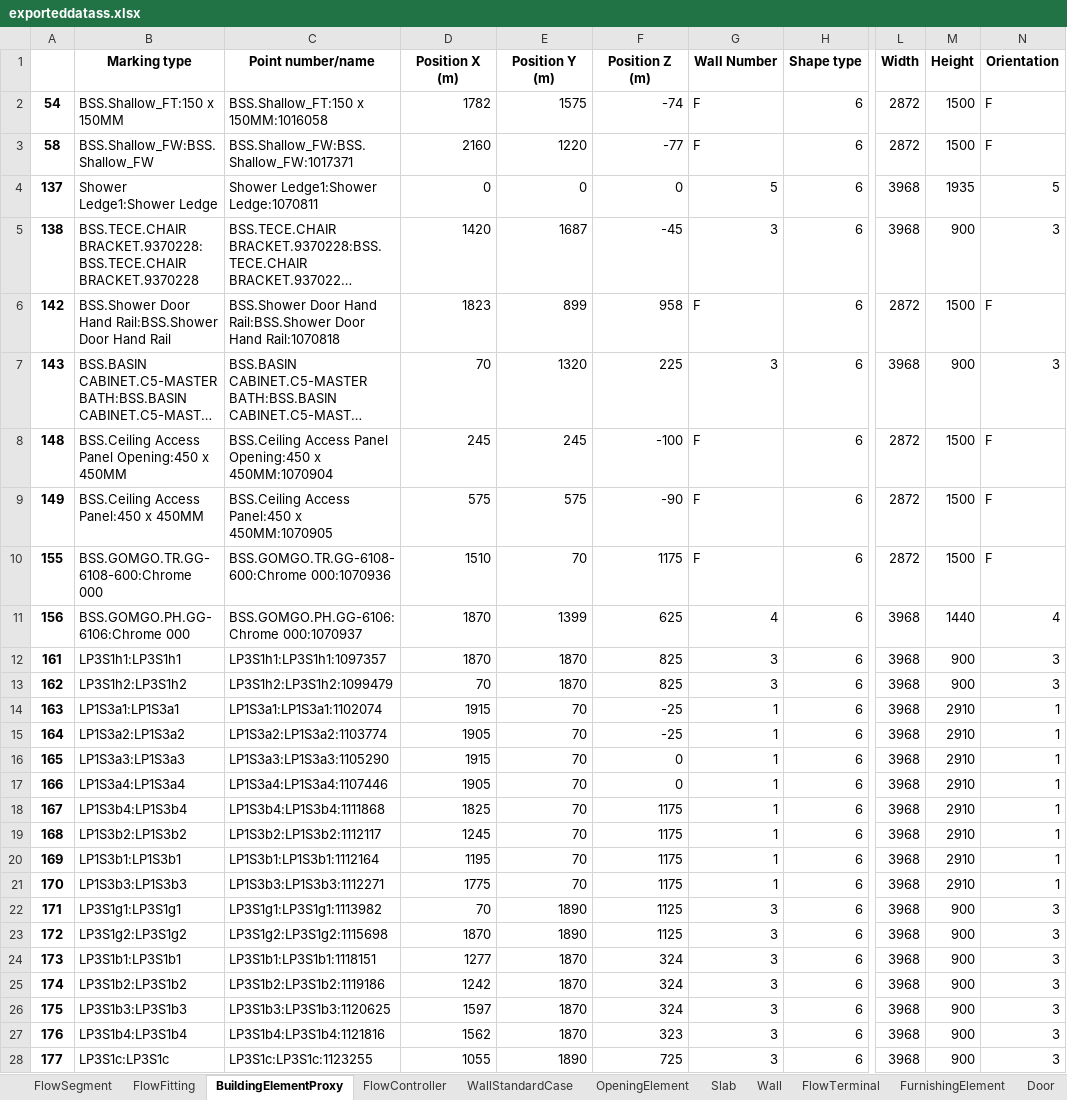
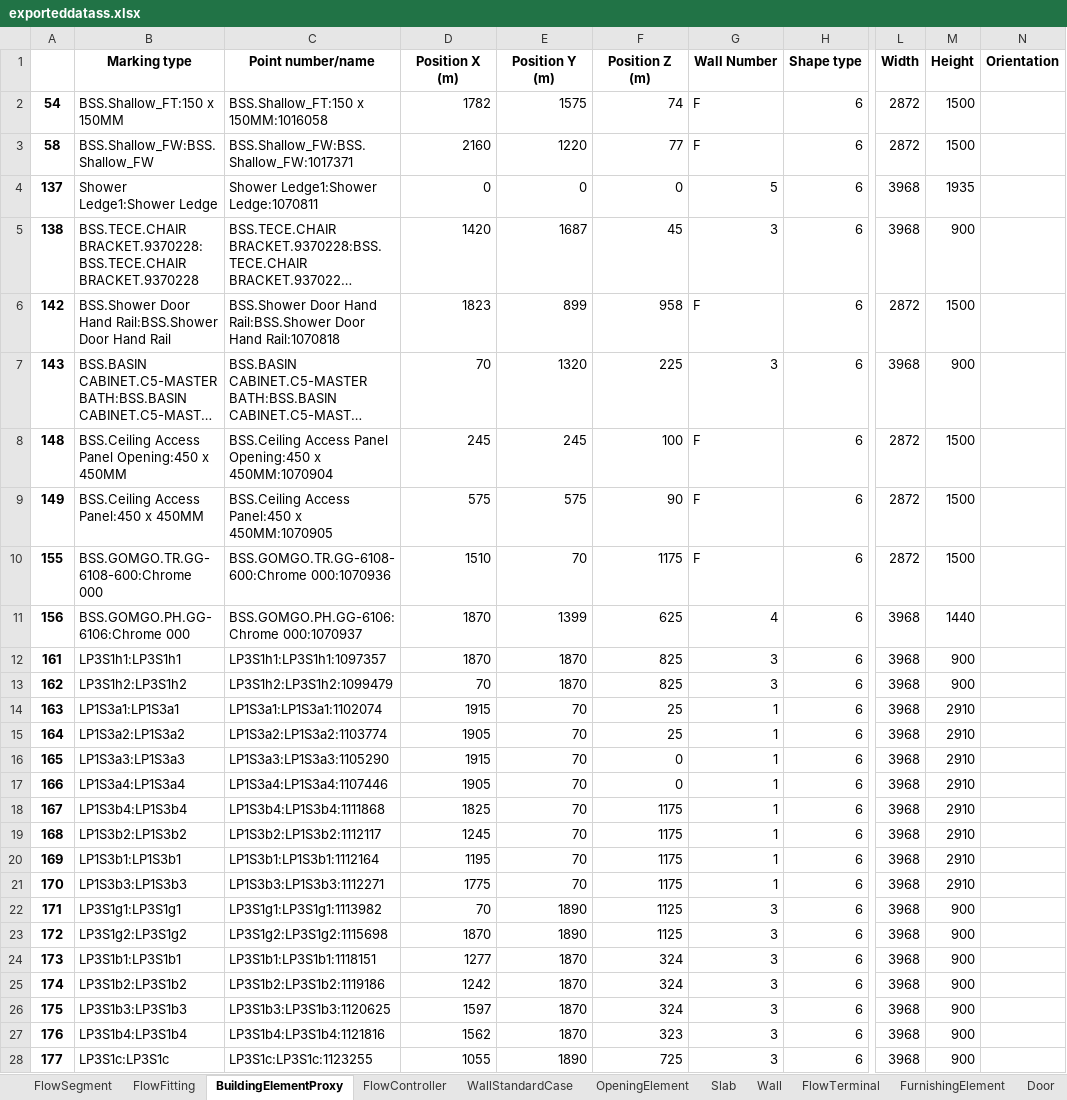
Before and after one commit to mokzhizhuan/GreyForm_UIs, an Excel workbook: Greyform/Python_Application/exporteddatass.xlsx, sheet BuildingElementProxy, drawn as a sheet; only a part is shown, gaps mark what is left out; long unchanged cells end in …; values as stored, in another font and other column widths than the file's, no borders; the diff covers the shown part only; the diff names each change by its address in the sheet, - before the commit and + after, or states it on an @@ line.

```diff
--- a/Greyform/Python_Application/exporteddatass.xlsx (sheet BuildingElementProxy)
+++ b/Greyform/Python_Application/exporteddatass.xlsx (sheet BuildingElementProxy)
-F2 (Position Z (m)): -74
+F2 (Position Z (m)): 74
-N2:N3 (Orientation): F
+N2:N3 (Orientation): (empty)
-F3 (Position Z (m)): -77
+F3 (Position Z (m)): 77
-N4 (Orientation): 5
+N4 (Orientation): (empty)
-F5 (Position Z (m)): -45
+F5 (Position Z (m)): 45
-N5 (Orientation): 3
+N5 (Orientation): (empty)
-N6 (Orientation): F
+N6 (Orientation): (empty)
-N7 (Orientation): 3
+N7 (Orientation): (empty)
-F8 (Position Z (m)): -100
+F8 (Position Z (m)): 100
-N8:N10 (Orientation): F
+N8:N10 (Orientation): (empty)
-F9 (Position Z (m)): -90
+F9 (Position Z (m)): 90
-N11 (Orientation): 4
+N11 (Orientation): (empty)
-N12:N13 (Orientation): 3
+N12:N13 (Orientation): (empty)
-F14:F15 (Position Z (m)): -25
+F14:F15 (Position Z (m)): 25
-N14:N21 (Orientation): 1
+N14:N21 (Orientation): (empty)
-N22:N28 (Orientation): 3
+N22:N28 (Orientation): (empty)
```
Also changed, not shown: 167 edited cells elsewhere in this sheet, sheet FlowSegment, sheet FlowFitting, sheet WallStandardCase, sheet OpeningElement, sheet FlowTerminal, sheet Slab, 5 more sheets, 2 other files.
